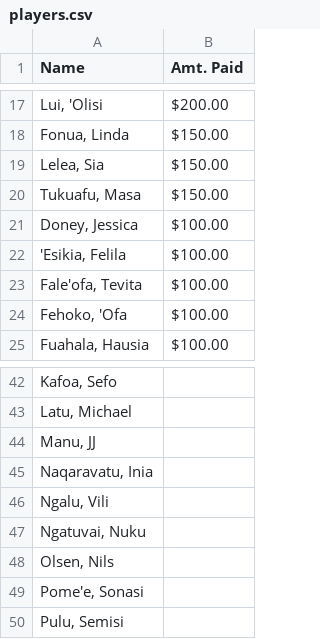
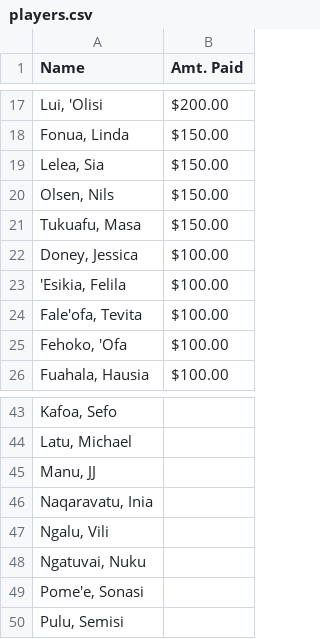
Before and after one commit to mtuiono/streamlit_playersList, a CSV file: players.csv, drawn as a sheet; only a part is shown, gaps mark what is left out.

Commit message:
Update players.csv

```diff
--- a/players.csv
+++ b/players.csv
@@ -19,2 +19,3 @@ Name,Amt. Paid
 "Lelea, Sia", $150.00
+"Olsen, Nils", $150.00
 "Tukuafu, Masa", $150.00
@@ -47,3 +48,2 @@ Name,Amt. Paid
 "Ngatuvai, Nuku" ,
-"Olsen, Nils",
 "Pome'e, Sonasi" ,
```
